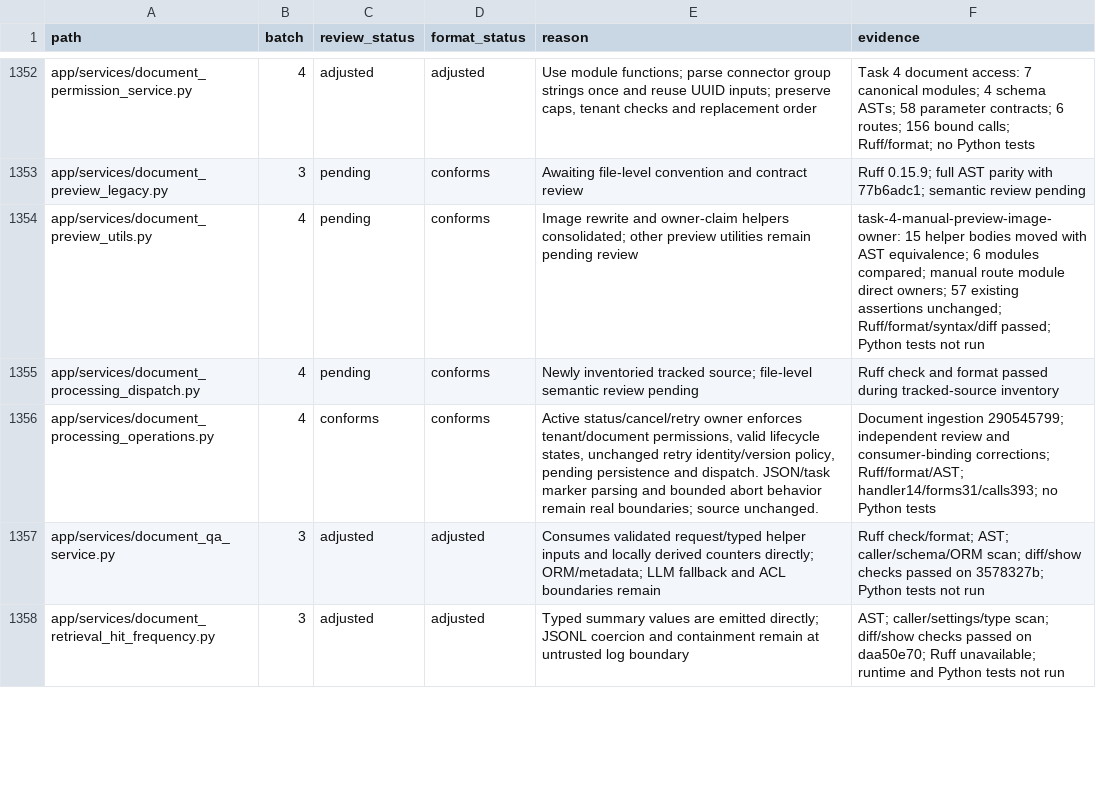
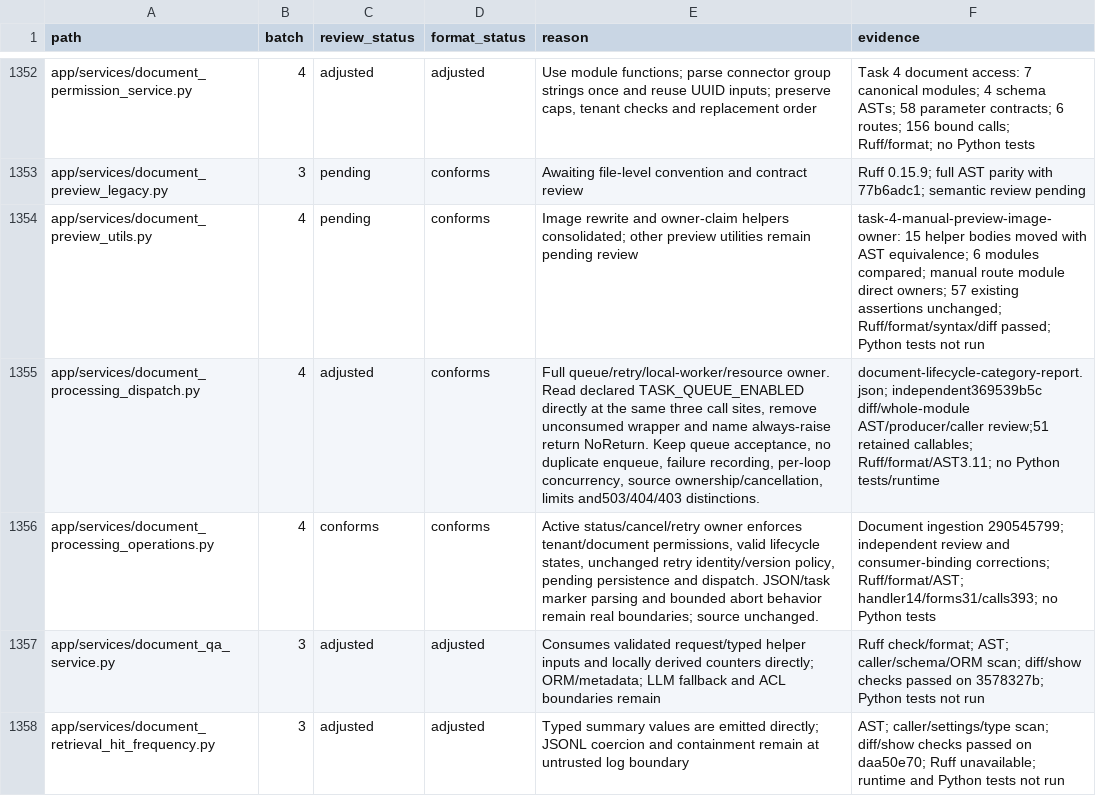
Before and after one commit to skygazer42/MimirQ, a CSV file: docs/maintenance/style-unification/coverage.csv, drawn as a sheet; only a part is shown, gaps mark what is left out; the diff covers the shown part only.

Commit message:
refactor(documents): simplify manual indexing and queue flow

```diff
--- a/docs/maintenance/style-unification/coverage.csv
+++ b/docs/maintenance/style-unification/coverage.csv
@@ -1354,3 +1354,3 @@ app/services/document_preview_legacy.py,3,pending,conforms,Awaiting file-level c
 app/services/document_preview_utils.py,4,pending,conforms,Image rewrite and owner-claim helpers consolidated; other preview utilities remain pending review,task-4-manual-preview-image-owner: 15 helper bodies moved with AST equivalence; 6 modules compared; manual route module direct owners; 57 existing assertions unchanged; Ruff/format/syntax/diff passed; Python tests not run
-app/services/document_processing_dispatch.py,4,pending,conforms,Newly inventoried tracked source; file-level semantic review pending,Ruff check and format passed during tracked-source inventory
+app/services/document_processing_dispatch.py,4,adjusted,conforms,"Full queue/retry/local-worker/resource owner. Read declared TASK_QUEUE_ENABLED directly at the same three call sites, remove unconsumed wrapper and name always-raise return NoReturn. Keep queue acceptance, no duplicate enqueue, failure recording, per-loop concurrency, source ownership/cancellation, limits and503/404/403 distinctions.",document-lifecycle-category-report.json; independent369539b5c diff/whole-module AST/producer/caller review;51 retained callables; Ruff/format/AST3.11; no Python tests/runtime
 app/services/document_processing_operations.py,4,conforms,conforms,"Active status/cancel/retry owner enforces tenant/document permissions, valid lifecycle states, unchanged retry identity/version policy, pending persistence and dispatch. JSON/task marker parsing and bounded abort behavior remain real boundaries; source unchanged.",Document ingestion 290545799; independent review and consumer-binding corrections; Ruff/format/AST; handler14/forms31/calls393; no Python tests
```
Also changed, not shown: 9 edited cells elsewhere in this file, 3 other files.
